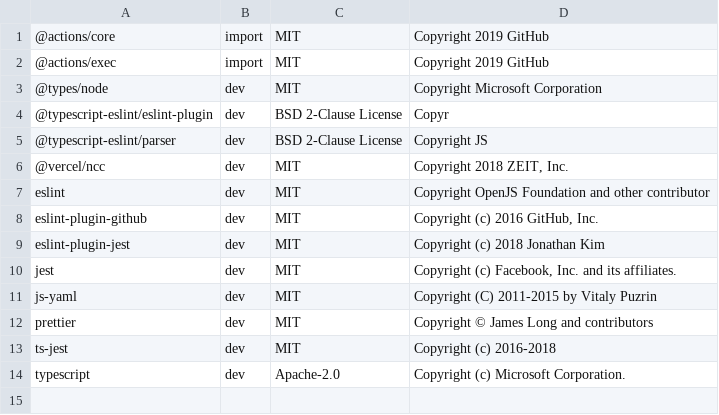
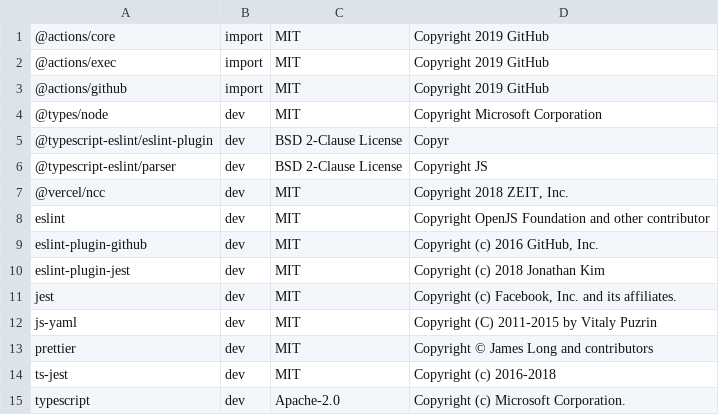
Before and after one commit to DataDog/agent-github-action, a CSV file: LICENSE-3rdparty.csv, drawn as a sheet.

```diff
--- a/LICENSE-3rdparty.csv
+++ b/LICENSE-3rdparty.csv
@@ -2,2 +2,3 @@
 @actions/exec,import,MIT,Copyright 2019 GitHub
+@actions/github,import,MIT,Copyright 2019 GitHub
 @types/node,dev,MIT,Copyright Microsoft Corporation
```
Also changed, not shown: 9 other files.
